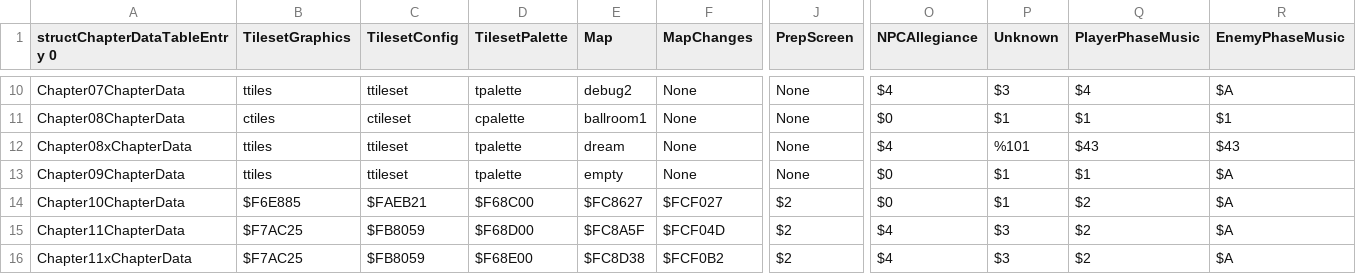
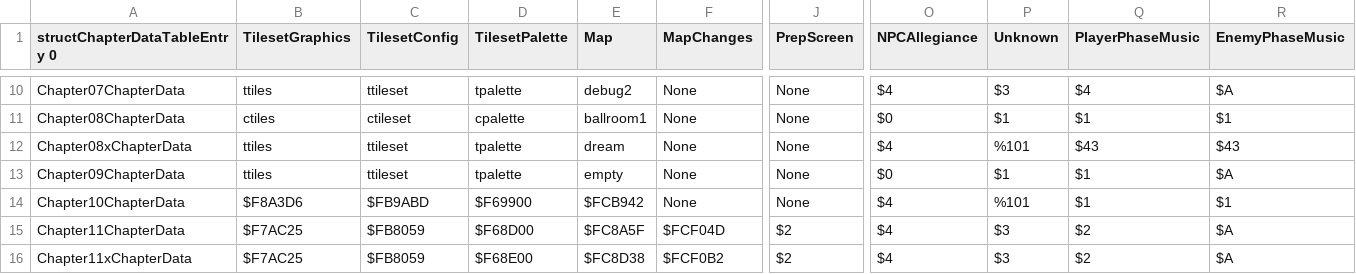
Before and after one commit to muffinfrommars/sceolang, a CSV file: tables/CHAPTERS/ChapterDataTable.csv, drawn as a sheet; only a part is shown, gaps mark what is left out; the diff covers the shown part only; the diff names each change by its address in the sheet, - before the commit and + after, or states it on an @@ line.

```diff
--- a/tables/CHAPTERS/ChapterDataTable.csv
+++ b/tables/CHAPTERS/ChapterDataTable.csv
-B14 (TilesetGraphics): $F6E885
+B14 (TilesetGraphics): $F8A3D6
-C14 (TilesetConfig): $FAEB21
+C14 (TilesetConfig): $FB9ABD
-D14 (TilesetPalette): $F68C00
+D14 (TilesetPalette): $F69900
-E14 (Map): $FC8627
+E14 (Map): $FCB942
-F14 (MapChanges): $FCF027
+F14 (MapChanges): None
-J14 (PrepScreen): $2
+J14 (PrepScreen): None
-O14 (NPCAllegiance): $0
+O14 (NPCAllegiance): $4
-P14 (Unknown): $1
+P14 (Unknown): %101
-Q14 (PlayerPhaseMusic): $2
+Q14 (PlayerPhaseMusic): $1
-R14 (EnemyPhaseMusic): $A
+R14 (EnemyPhaseMusic): $1
```
Also changed, not shown: 2 edited cells elsewhere in this file, tables/UNITS/CharacterData.csv, 11 other files.
